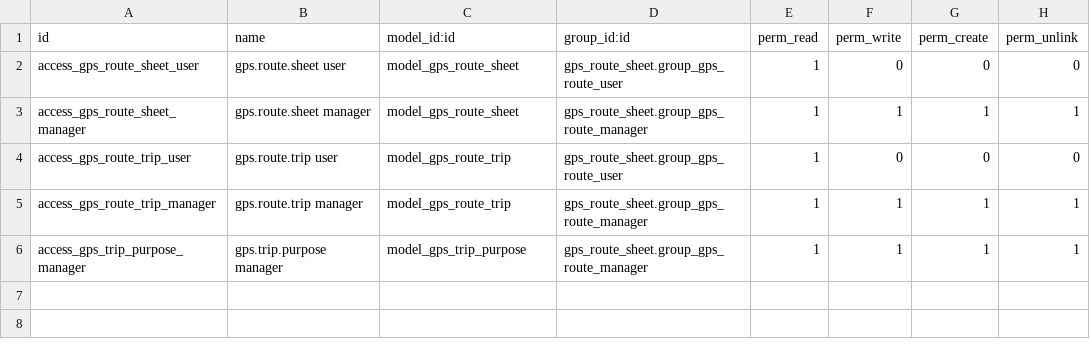
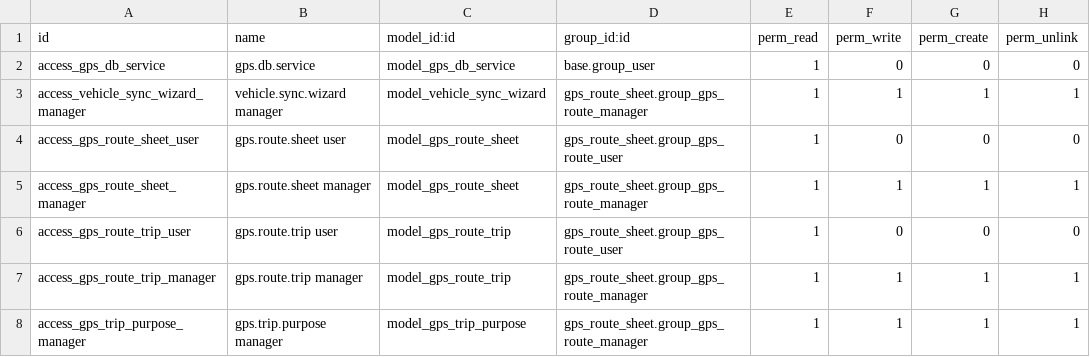
Before and after one commit to zhatrus/odoo_cu, a CSV file: gps_route_sheet/security/ir.model.access.csv, drawn as a sheet.

Commit message:
Add vehicle GPS synchronization wizard with database service access controls
Introduce vehicle.sync.wizard model for syncing vehicle data from GPS database, add wizard view to manifest, and grant read access to gps.db.service for all users and full CRUD access to vehicle.sync.wizard for GPS route managers.

```diff
--- a/gps_route_sheet/security/ir.model.access.csv
+++ b/gps_route_sheet/security/ir.model.access.csv
@@ -1,2 +1,4 @@
 id,name,model_id:id,group_id:id,perm_read,perm_write,perm_create,perm_unlink
+access_gps_db_service,gps.db.service,model_gps_db_service,base.group_user,1,0,0,0
+access_vehicle_sync_wizard_manager,vehicle.sync.wizard manager,model_vehicle_sync_wizard,gps_route_sheet.group_gps_route_manager,1,1,1,1
 access_gps_route_sheet_user,gps.route.sheet user,model_gps_route_sheet,gps_route_sheet.group_gps_route_user,1,0,0,0
```
Also changed, not shown: 6 other files.
